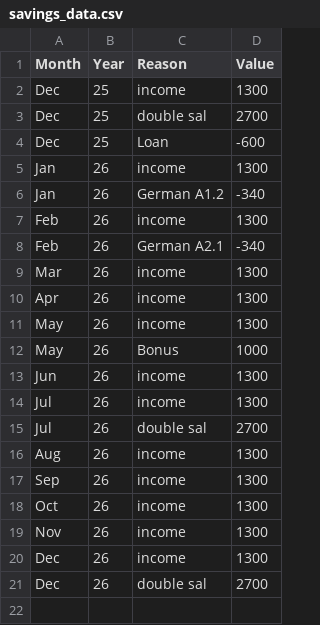
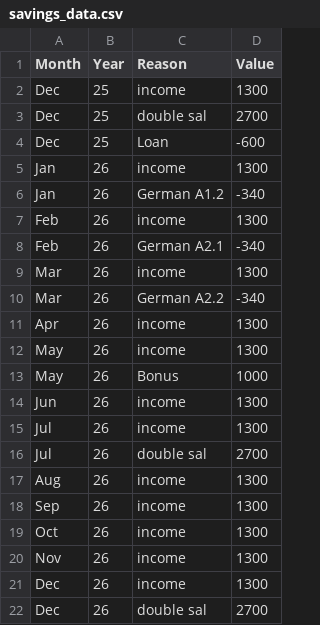
Before and after one commit to AhmadSidaoui/ahmadsidaoui.github.io, a CSV file: backend/savings_data.csv, drawn as a sheet.

Commit message:
Update CSV via server

```diff
--- a/backend/savings_data.csv
+++ b/backend/savings_data.csv
@@ -9,2 +9,3 @@ Feb,26,German A2.1,-340
 Mar,26,income,1300
+Mar,26,German A2.2,-340
 Apr,26,income,1300
```
